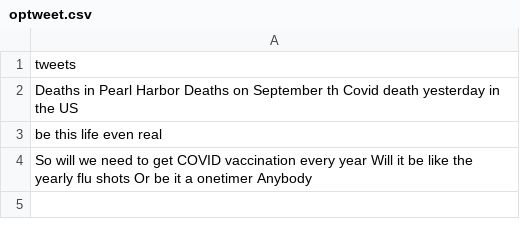
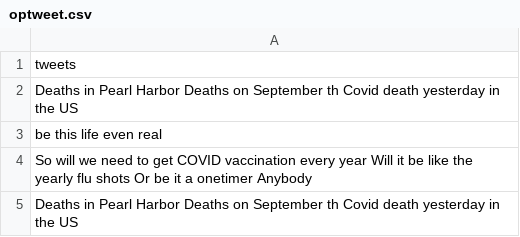
Before and after one commit to Zephyrs3/Sentiment_analysis, a CSV file: optweet.csv, drawn as a sheet.

Commit message:
Updated

```diff
--- a/optweet.csv
+++ b/optweet.csv
@@ -4 +4,2 @@ be this life even real
 So will we need to get COVID vaccination every year Will it be like the yearly flu shots Or be it a onetimer Anybody
+Deaths in Pearl Harbor Deaths on September th Covid death yesterday in the US
```
